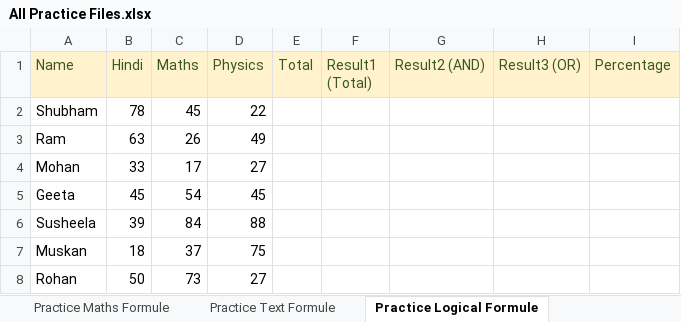
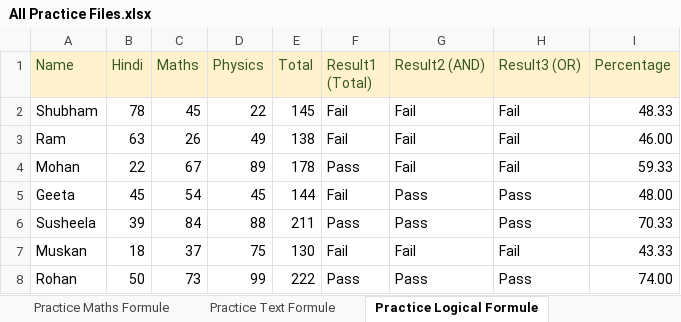
Before and after one commit to NeerajKatheriya1435/Data_Analytics, an Excel workbook: All Practice Files.xlsx, sheet Practice Logical Formule, drawn as a sheet; only a part is shown; values as stored, in another font and other column widths than the file's, no borders; the diff covers the shown part only; the diff names each change by its address in the sheet, - before the commit and + after, or states it on an @@ line.

Commit message:
Practice Formulae

```diff
--- a/All Practice Files.xlsx (sheet Practice Logical Formule)
+++ b/All Practice Files.xlsx (sheet Practice Logical Formule)
-E2 (Total): (empty)
+E2 (Total): 145
-F2:F3 (Result1 (Total)): (empty)
+F2:F3 (Result1 (Total)): Fail
-G2:G4 (Result2 (AND)): (empty)
+G2:G4 (Result2 (AND)): Fail
-H2:H4 (Result3 (OR)): (empty)
+H2:H4 (Result3 (OR)): Fail
-I2 (Percentage): (empty)
+I2 (Percentage): 48.33
-E3 (Total): (empty)
+E3 (Total): 138
-I3 (Percentage): (empty)
+I3 (Percentage): 46.00
-B4 (Hindi): 33
+B4 (Hindi): 22
-C4 (Maths): 17
+C4 (Maths): 67
-D4 (Physics): 27
+D4 (Physics): 89
-E4 (Total): (empty)
+E4 (Total): 178
-F4 (Result1 (Total)): (empty)
+F4 (Result1 (Total)): Pass
-I4 (Percentage): (empty)
+I4 (Percentage): 59.33
-E5 (Total): (empty)
+E5 (Total): 144
-F5 (Result1 (Total)): (empty)
+F5 (Result1 (Total)): Fail
-G5:G6 (Result2 (AND)): (empty)
+G5:G6 (Result2 (AND)): Pass
-H5:H6 (Result3 (OR)): (empty)
+H5:H6 (Result3 (OR)): Pass
-I5 (Percentage): (empty)
+I5 (Percentage): 48.00
-E6 (Total): (empty)
+E6 (Total): 211
-F6 (Result1 (Total)): (empty)
+F6 (Result1 (Total)): Pass
-I6 (Percentage): (empty)
+I6 (Percentage): 70.33
-E7 (Total): (empty)
+E7 (Total): 130
-F7 (Result1 (Total)): (empty)
+F7 (Result1 (Total)): Fail
-G7 (Result2 (AND)): (empty)
+G7 (Result2 (AND)): Fail
-H7 (Result3 (OR)): (empty)
+H7 (Result3 (OR)): Fail
-I7 (Percentage): (empty)
+I7 (Percentage): 43.33
-D8 (Physics): 27
+D8 (Physics): 99
-E8 (Total): (empty)
+E8 (Total): 222
-F8 (Result1 (Total)): (empty)
+F8 (Result1 (Total)): Pass
-G8 (Result2 (AND)): (empty)
+G8 (Result2 (AND)): Pass
-H8 (Result3 (OR)): (empty)
+H8 (Result3 (OR)): Pass
-I8 (Percentage): (empty)
+I8 (Percentage): 74.00
```
Also changed, not shown: 10 edited cells elsewhere in this sheet, sheet Practice Maths Formule, sheet Practice Text Formule.
